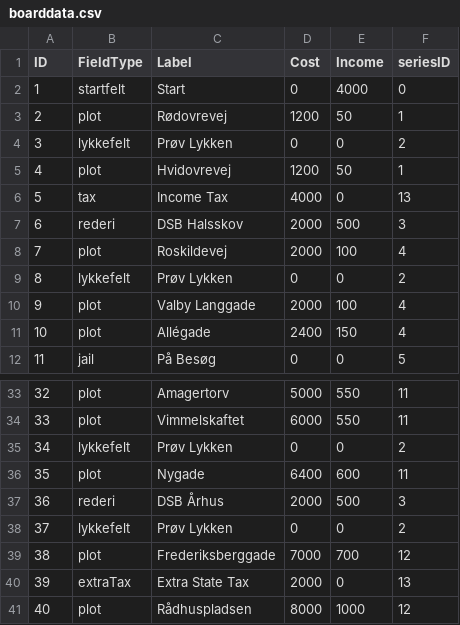
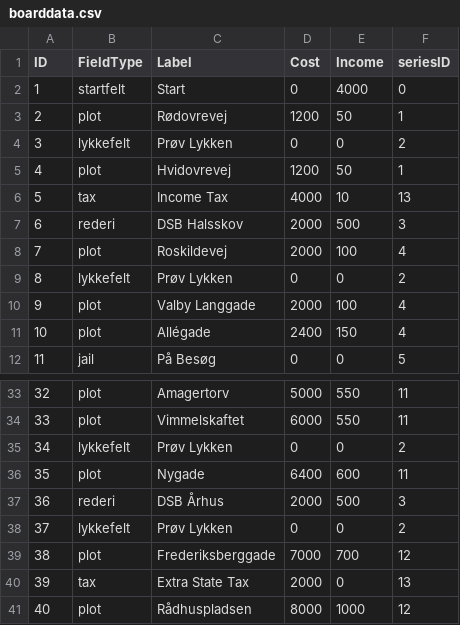
Before and after one commit to Peter537/Matador, a CSV file: Matador/Data/boarddata.csv, drawn as a sheet; only a part is shown, gaps mark what is left out.

```diff
--- a/Matador/Data/boarddata.csv
+++ b/Matador/Data/boarddata.csv
@@ -5,3 +5,3 @@ ID, FieldType, Label, Cost, Income, seriesID
 4,plot,Hvidovrevej,1200,50,1
-5,tax,Income Tax,4000,0,13
+5,tax,Income Tax,4000,10,13
 6,rederi,DSB Halsskov,2000,500,3
@@ -39,3 +39,3 @@ ID, FieldType, Label, Cost, Income, seriesID
 38,plot,Frederiksberggade,7000,700,12
-39,extraTax,Extra State Tax,2000,0,13
+39,tax,Extra State Tax,2000,0,13
 40,plot,Rådhuspladsen,8000,1000,12
```
Also changed, not shown: 11 other files.
